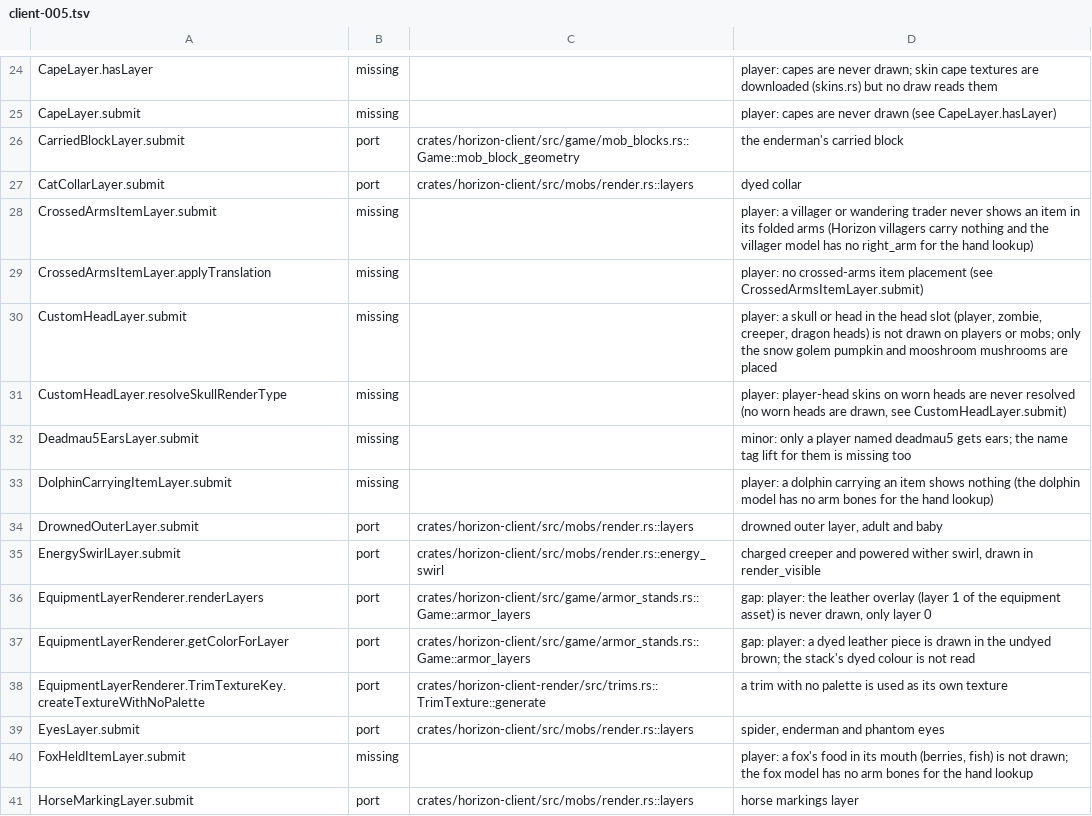
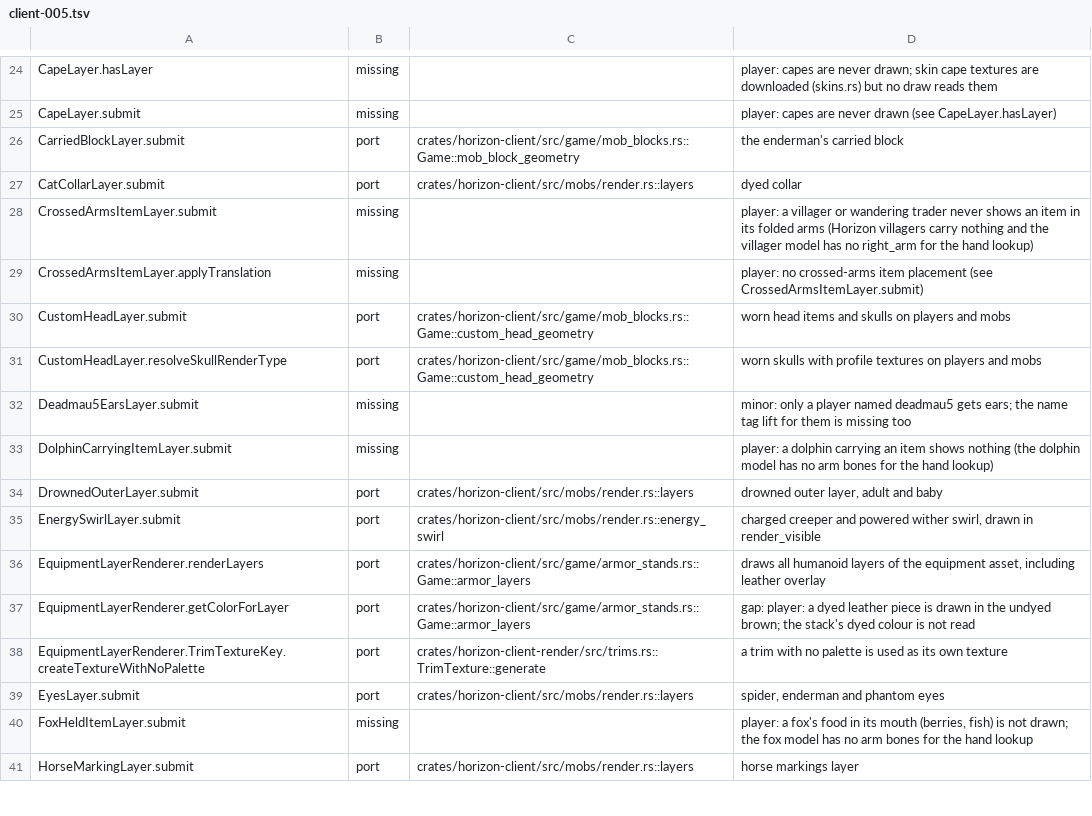
Before and after one commit to 0CYBER/horizon-free, a TSV file: tools/port_map/client-005.tsv, drawn as a sheet; only a part is shown, gaps mark what is left out.

Commit message:
Render: custom head items and multi-layer equipment
In vanilla Minecraft (26.3), items equipped in the head slot without an
armour asset (such as carved pumpkins, player heads, and mob skulls) are
rendered via CustomHeadLayer with ItemDisplayContext.HEAD transform
(down 0.25, rotated 180 degrees, scaled 0.625; skulls scaled 1.1875) for
both the local player, remote players/guests, and humanoid mobs.

Additionally, equipment assets can specify multiple layers under their
layer kinds (e.g. equipment/leather.json has layer 0 leather and layer 1
leather_overlay). Horizon previously only parsed the first layer index 0,
causing overlays like leather_overlay to be dropped.

- ArmorStandAssets: load all humanoid and wings layers in equipment JSON
  definitions into a list of layers.
- In armor_layers and armor_stand_geometry: render all humanoid layers
  for equipped items in order, including non-dyeable overlays.
- custom_head_geometry: implement CustomHeadLayer for worn non-armour
  head items and skulls, drawing worn skulls with their special model
  (including player profile skin texture) and items (e.g. carved pumpkin)
  via the item rendering pipeline.
- Hook custom_head_geometry into player model rendering, inventory preview,
  remote players/mobs, and LAN guests.
- Update port ledger mappings for CustomHeadLayer and EquipmentLayerRenderer.

Co-Authored-By: Antigravity <antigravity@google.com>

```diff
--- a/tools/port_map/client-005.tsv
+++ b/tools/port_map/client-005.tsv
@@ -29,4 +29,4 @@ CrossedArmsItemLayer.submit	missing		player: a villager or wandering trader neve
 CrossedArmsItemLayer.applyTranslation	missing		player: no crossed-arms item placement (see CrossedArmsItemLayer.submit)
-CustomHeadLayer.submit	missing		player: a skull or head in the head slot (player, zombie, creeper, dragon heads) is not drawn on players or mobs; only the snow golem pumpkin and mooshroom mushrooms are placed
-CustomHeadLayer.resolveSkullRenderType	missing		player: player-head skins on worn heads are never resolved (no worn heads are drawn, see CustomHeadLayer.submit)
+CustomHeadLayer.submit	port	crates/horizon-client/src/game/mob_blocks.rs::Game::custom_head_geometry	worn head items and skulls on players and mobs
+CustomHeadLayer.resolveSkullRenderType	port	crates/horizon-client/src/game/mob_blocks.rs::Game::custom_head_geometry	worn skulls with profile textures on players and mobs
 Deadmau5EarsLayer.submit	missing		minor: only a player named deadmau5 gets ears; the name tag lift for them is missing too
@@ -35,3 +35,3 @@ DrownedOuterLayer.submit	port	crates/horizon-client/src/mobs/render.rs::layers	d
 EnergySwirlLayer.submit	port	crates/horizon-client/src/mobs/render.rs::energy_swirl	charged creeper and powered wither swirl, drawn in render_visible
-EquipmentLayerRenderer.renderLayers	port	crates/horizon-client/src/game/armor_stands.rs::Game::armor_layers	gap: player: the leather overlay (layer 1 of the equipment asset) is never drawn, only layer 0
+EquipmentLayerRenderer.renderLayers	port	crates/horizon-client/src/game/armor_stands.rs::Game::armor_layers	draws all humanoid layers of the equipment asset, including leather overlay
 EquipmentLayerRenderer.getColorForLayer	port	crates/horizon-client/src/game/armor_stands.rs::Game::armor_layers	gap: player: a dyed leather piece is drawn in the undyed brown; the stack's dyed colour is not read
```
Also changed, not shown: 5 other files.
